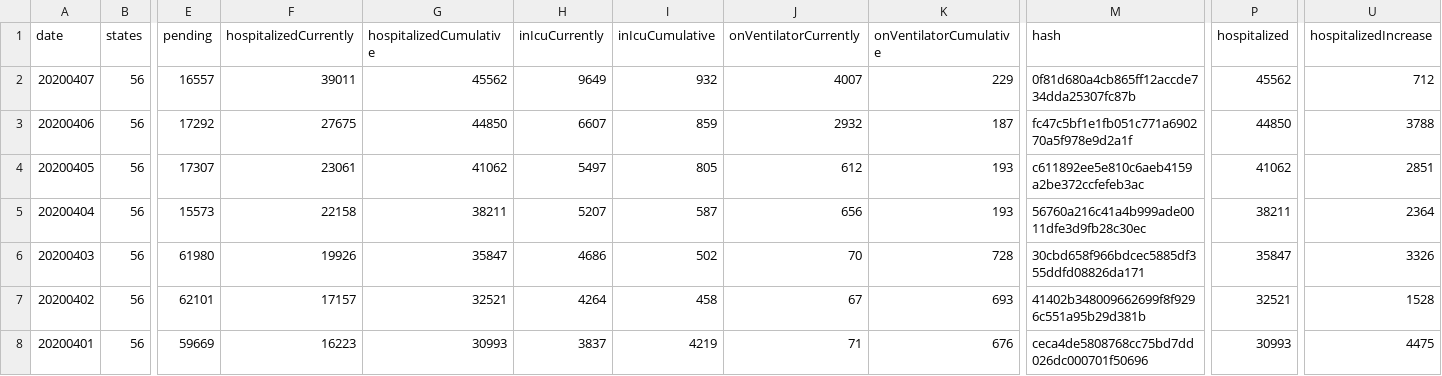
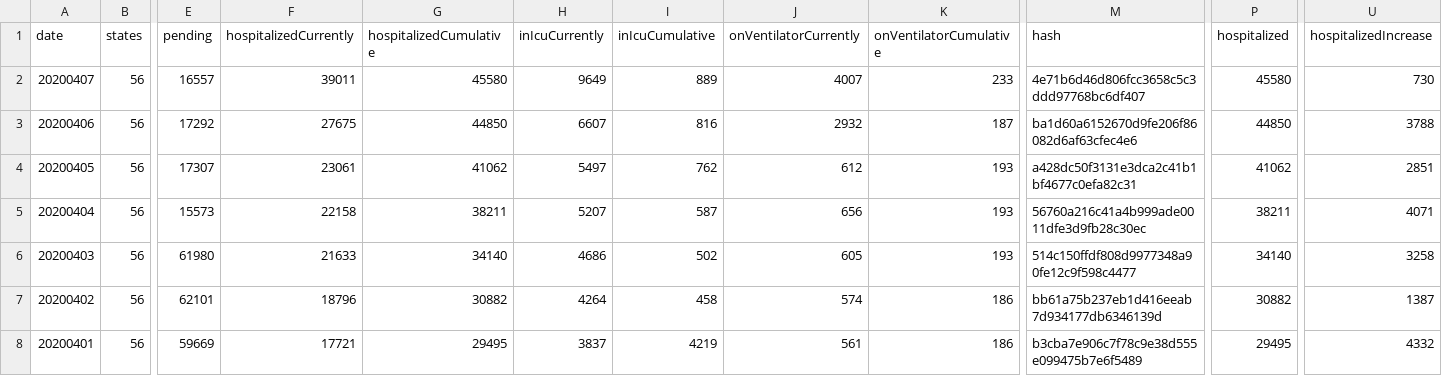
Before and after one commit to smike/covid-tracking-data, a CSV file: data/us_daily.csv, drawn as a sheet; only a part is shown, gaps mark what is left out; the diff covers the shown part only; the diff names each change by its address in the sheet, - before the commit and + after, or states it on an @@ line.

```diff
--- a/data/us_daily.csv
+++ b/data/us_daily.csv
-G2 (hospitalizedCumulative): 45562
+G2 (hospitalizedCumulative): 45580
-I2 (inIcuCumulative): 932
+I2 (inIcuCumulative): 889
-K2 (onVentilatorCumulative): 229
+K2 (onVentilatorCumulative): 233
-M2 (hash): 0f81d680a4cb865ff12accde734dda25307fc87b
+M2 (hash): 4e71b6d46d806fcc3658c5c3ddd97768bc6df407
-P2 (hospitalized): 45562
+P2 (hospitalized): 45580
-U2 (hospitalizedIncrease): 712
+U2 (hospitalizedIncrease): 730
-I3 (inIcuCumulative): 859
+I3 (inIcuCumulative): 816
-M3 (hash): fc47c5bf1e1fb051c771a690270a5f978e9d2a1f
+M3 (hash): ba1d60a6152670d9fe206f86082d6af63cfec4e6
-I4 (inIcuCumulative): 805
+I4 (inIcuCumulative): 762
-M4 (hash): c611892ee5e810c6aeb4159a2be372ccfefeb3ac
+M4 (hash): a428dc50f3131e3dca2c41b1bf4677c0efa82c31
-U5 (hospitalizedIncrease): 2364
+U5 (hospitalizedIncrease): 4071
-F6 (hospitalizedCurrently): 19926
+F6 (hospitalizedCurrently): 21633
-G6 (hospitalizedCumulative): 35847
+G6 (hospitalizedCumulative): 34140
-J6 (onVentilatorCurrently): 70
+J6 (onVentilatorCurrently): 605
-K6 (onVentilatorCumulative): 728
+K6 (onVentilatorCumulative): 193
-M6 (hash): 30cbd658f966bdcec5885df355ddfd08826da171
+M6 (hash): 514c150ffdf808d9977348a90fe12c9f598c4477
-P6 (hospitalized): 35847
+P6 (hospitalized): 34140
-U6 (hospitalizedIncrease): 3326
+U6 (hospitalizedIncrease): 3258
-F7 (hospitalizedCurrently): 17157
+F7 (hospitalizedCurrently): 18796
-G7 (hospitalizedCumulative): 32521
+G7 (hospitalizedCumulative): 30882
-J7 (onVentilatorCurrently): 67
+J7 (onVentilatorCurrently): 574
-K7 (onVentilatorCumulative): 693
+K7 (onVentilatorCumulative): 186
-M7 (hash): 41402b348009662699f8f9296c551a95b29d381b
+M7 (hash): bb61a75b237eb1d416eeab7d934177db6346139d
-P7 (hospitalized): 32521
+P7 (hospitalized): 30882
-U7 (hospitalizedIncrease): 1528
+U7 (hospitalizedIncrease): 1387
-F8 (hospitalizedCurrently): 16223
+F8 (hospitalizedCurrently): 17721
-G8 (hospitalizedCumulative): 30993
+G8 (hospitalizedCumulative): 29495
-J8 (onVentilatorCurrently): 71
+J8 (onVentilatorCurrently): 561
-K8 (onVentilatorCumulative): 676
+K8 (onVentilatorCumulative): 186
-M8 (hash): ceca4de5808768cc75bd7dd026dc000701f50696
+M8 (hash): b3cba7e906c7f78c9e38d555e099475b7e6f5489
-P8 (hospitalized): 30993
+P8 (hospitalized): 29495
-U8 (hospitalizedIncrease): 4475
+U8 (hospitalizedIncrease): 4332
```
Also changed, not shown: 54 edited cells elsewhere in this file.
